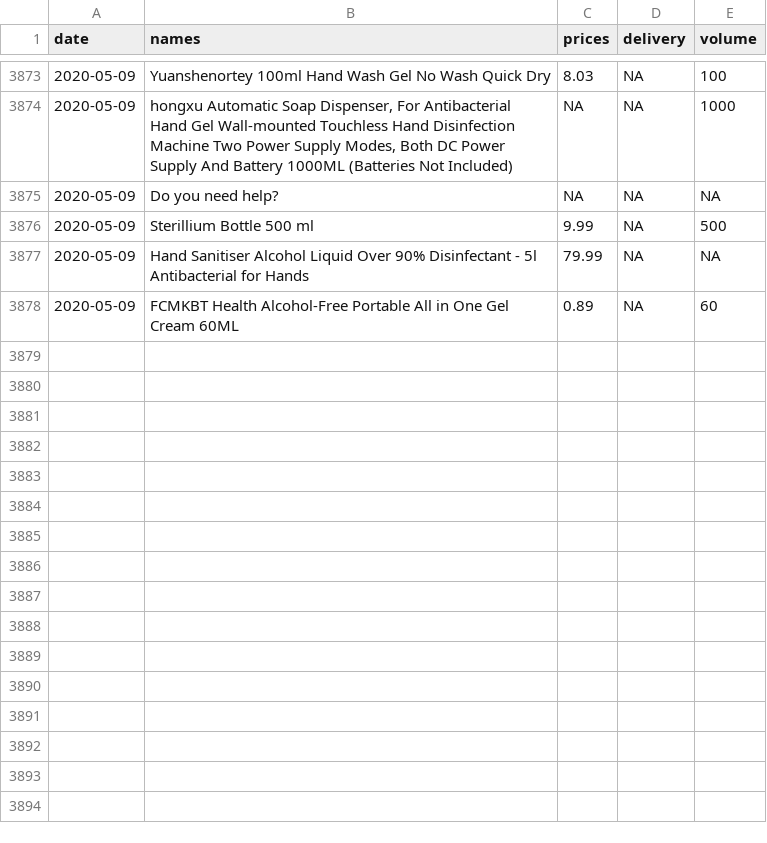
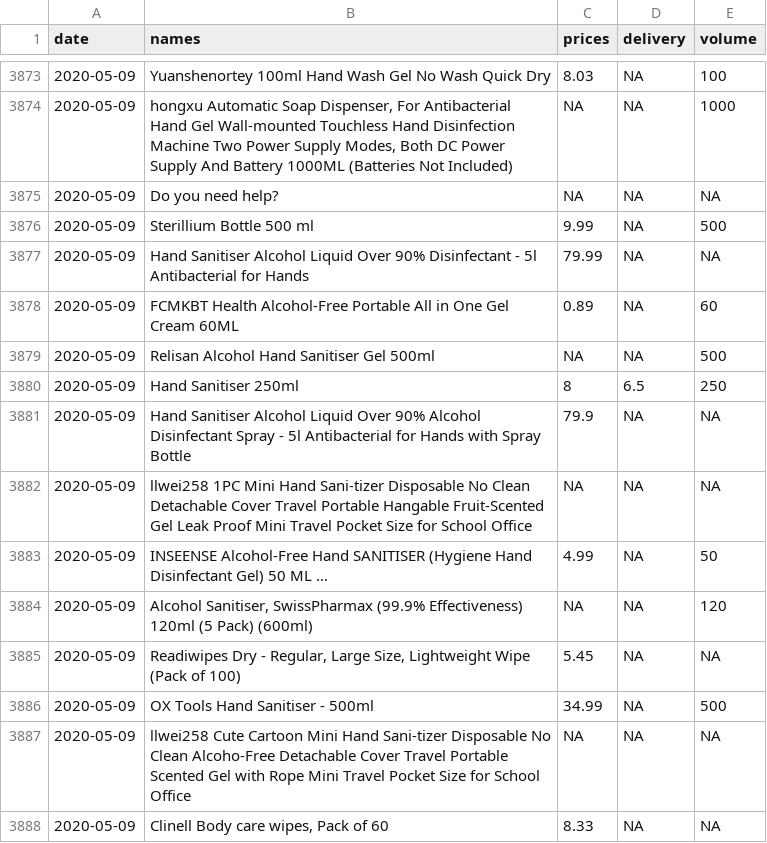
Before and after one commit to MHWauben/sanitiser_prices, a CSV file: data/sanitiser_scrape.csv, drawn as a sheet; only a part is shown, gaps mark what is left out; the diff names each change by its address in the sheet, - before the commit and + after, or states it on an @@ line.

```diff
--- a/data/sanitiser_scrape.csv
+++ b/data/sanitiser_scrape.csv
+row 3879: 2020-05-09 | Relisan Alcohol Hand Sanitiser Gel 500ml | NA | NA | 500
+row 3880: 2020-05-09 | Hand Sanitiser 250ml | 8 | 6.5 | 250
+row 3881: 2020-05-09 | Hand Sanitiser Alcohol Liquid Over 90% Alcohol Disinfectant Spray - 5l Antibacterial for Hands with Spray Bottle | 79.9 | NA | NA
+row 3882: 2020-05-09 | llwei258 1PC Mini Hand Sani-tizer Disposable No Clean Detachable Cover Travel Portable Hangable Fruit-Scented Gel Leak Proof Mini Travel Pocket Size for School Office | NA | NA | NA
+row 3883: 2020-05-09 | INSEENSE Alcohol-Free Hand SANITISER (Hygiene Hand Disinfectant Gel) 50 ML … | 4.99 | NA | 50
+row 3884: 2020-05-09 | Alcohol Sanitiser, SwissPharmax (99.9% Effectiveness) 120ml (5 Pack) (600ml) | NA | NA | 120
+row 3885: 2020-05-09 | Readiwipes Dry - Regular, Large Size, Lightweight Wipe (Pack of 100) | 5.45 | NA | NA
+row 3886: 2020-05-09 | OX Tools Hand Sanitiser - 500ml | 34.99 | NA | 500
+row 3887: 2020-05-09 | llwei258 Cute Cartoon Mini Hand Sani-tizer Disposable No Clean Alcoho-Free Detachable Cover Travel Portable Scented Gel with Rope Mini Travel Pocket Size for School Office | NA | NA | NA
+row 3888: 2020-05-09 | Clinell Body care wipes, Pack of 60 | 8.33 | NA | NA
```
